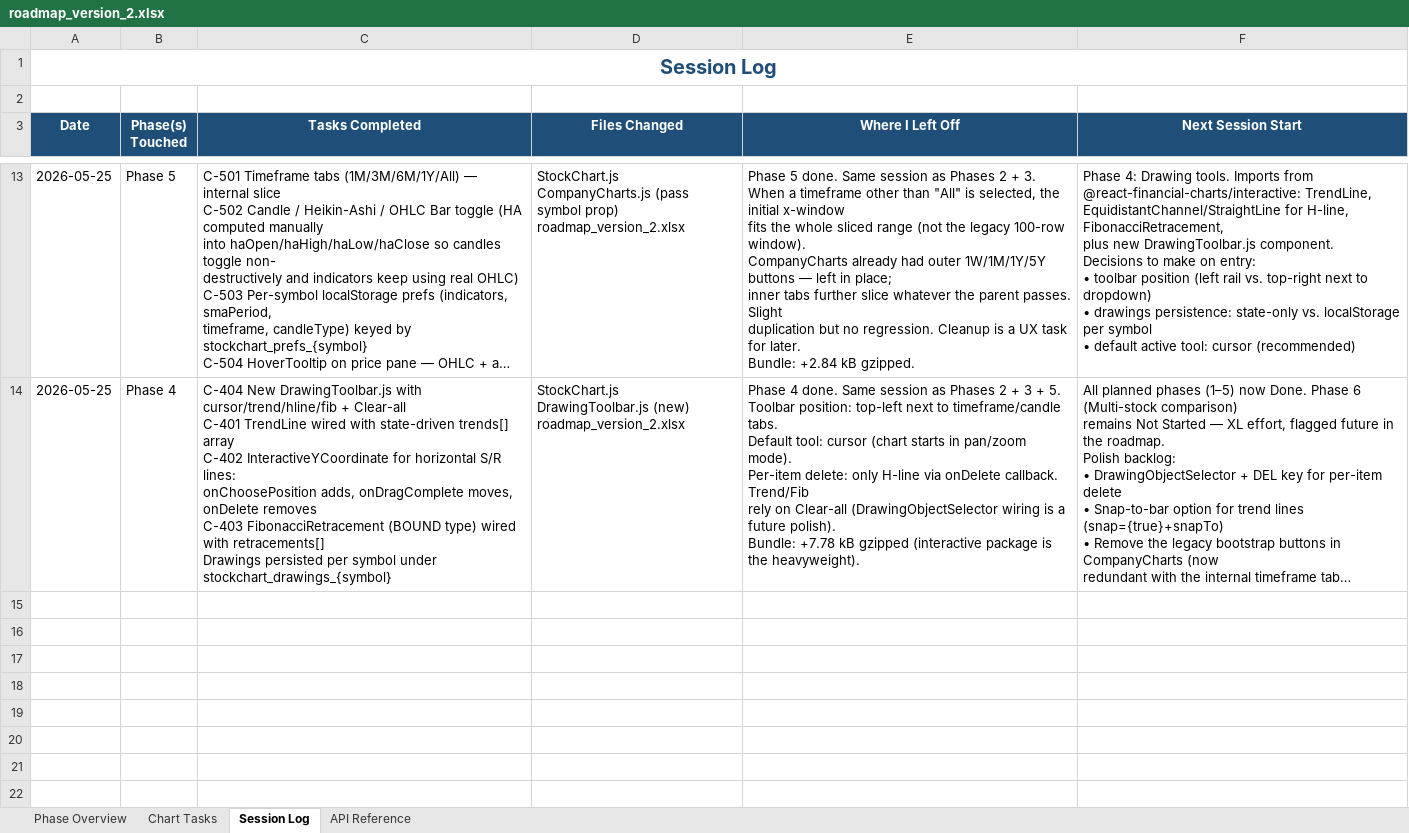
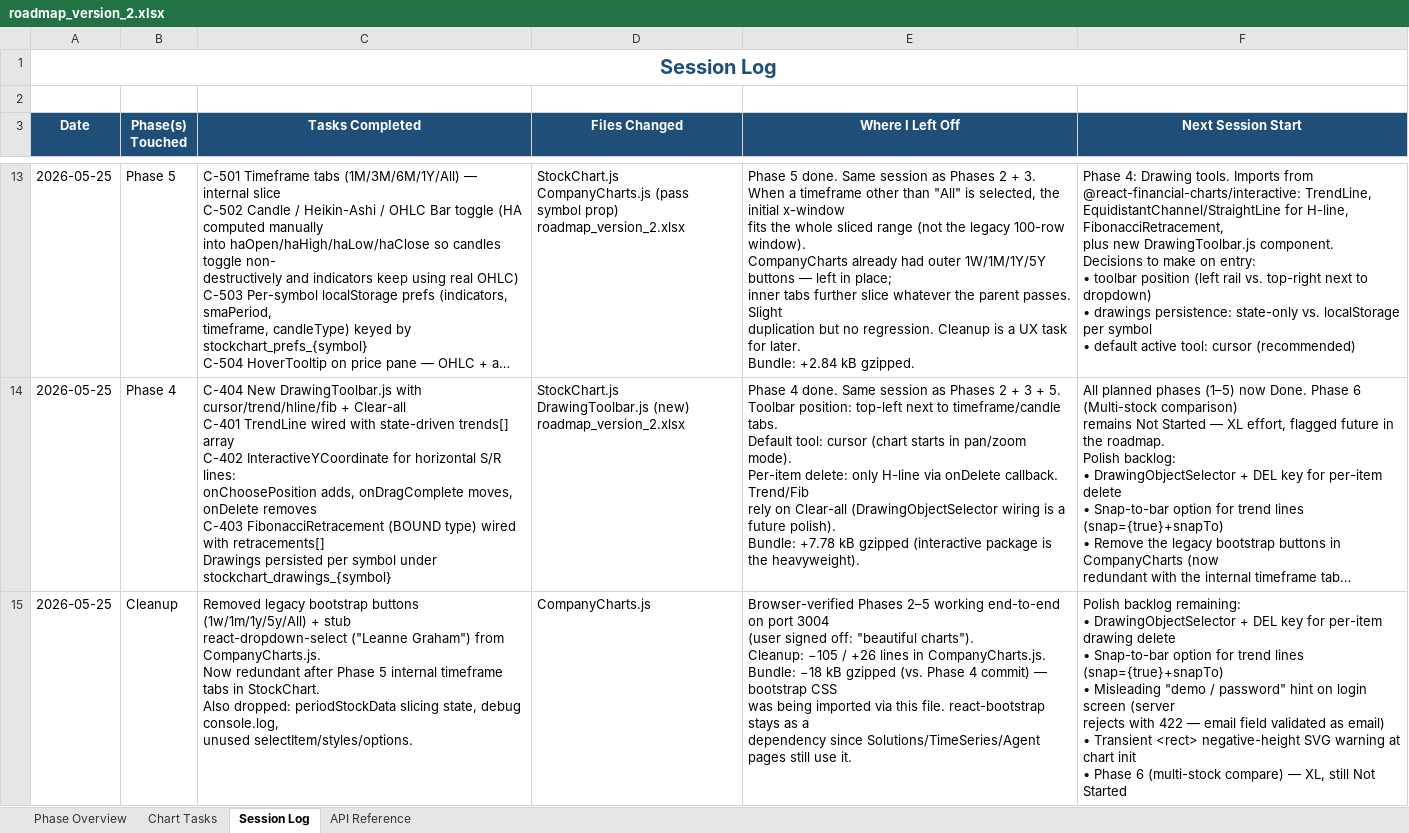
Before and after one commit to Tuanph1970/all_projects, an Excel workbook: stockpredict/roadmap_version_2.xlsx, sheet Session Log, drawn as a sheet; only a part is shown, gaps mark what is left out; long unchanged cells end in …; values as stored, in another font and other column widths than the file's, no borders; ↵ is a line break in a cell; the diff names each change by its address in the sheet, - before the commit and + after, or states it on an @@ line.

```diff
--- a/stockpredict/roadmap_version_2.xlsx (sheet Session Log)
+++ b/stockpredict/roadmap_version_2.xlsx (sheet Session Log)
+row 15: 2026-05-25 | Cleanup | Removed legacy bootstrap buttons (1w/1m/1y/5y/All) + stub ↵ react-dropdown-select ("Leanne Graham") from CompanyCharts.js. ↵ Now redundant after Phase 5 internal timeframe tabs in StockChart. ↵ Also dropped: periodStockData slicing state, debug console.log, ↵ unused selectItem/styles/options. | CompanyCharts.js | Browser-verified Phases 2–5 working end-to-end on port 3004 ↵ (user signed off: "beautiful charts"). ↵ Cleanup: −105 / +26 lines in CompanyCharts.js. ↵ Bundle: −18 kB gzipped (vs. Phase 4 commit) — bootstrap CSS ↵ was being imported via this file. react-bootstrap stays as a ↵ dependency since Solutions/TimeSeries/Agent pages still use it. | Polish backlog remaining: ↵ • DrawingObjectSelector + DEL key for per-item drawing delete ↵ • Snap-to-bar option for trend lines (snap={true}+snapTo) ↵ • Misleading "demo / password" hint on login screen (server ↵ rejects with 422 — email field validated as email) ↵ • Transient <rect> negative-height SVG warning at chart init ↵ • Phase 6 (multi-stock compare) — XL, still Not Started
```
Also changed, not shown: 1 other file.
